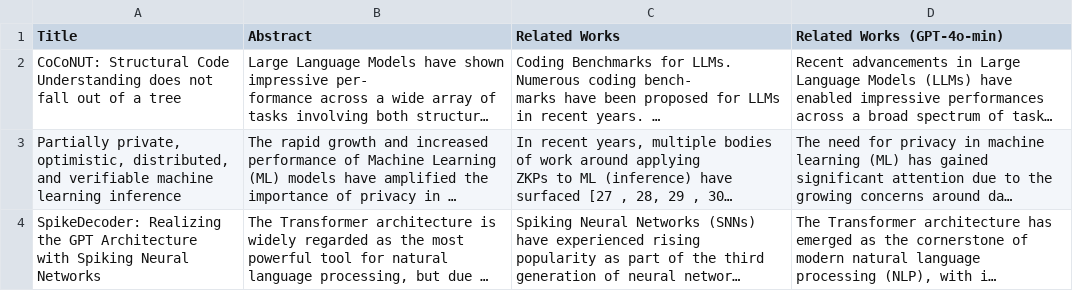
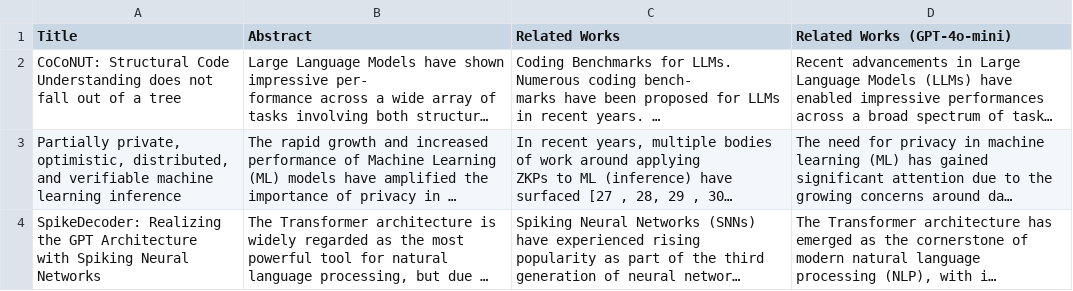
Before and after one commit to chenneking/citegeist, a CSV file: sample_data/papers.csv, drawn as a sheet; only a part is shown; long unchanged cells end in …; the diff names each change by its address in the sheet, - before the commit and + after, or states it on an @@ line.

```diff
--- a/sample_data/papers.csv
+++ b/sample_data/papers.csv
-D1: Related Works (GPT-4o-min)
+D1: Related Works (GPT-4o-mini)
```
Also changed, not shown: 2 other files.
